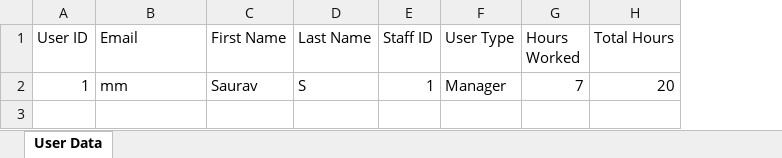
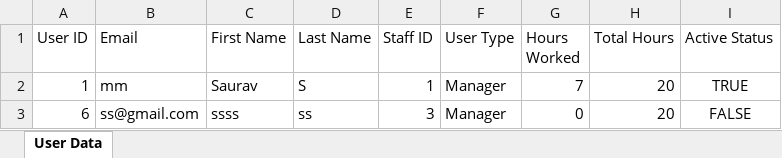
Before and after one commit to sauravss98/Java-Restaurant-Application, an Excel workbook: Group14-A2/src/main/java/User/ManagerData.xlsx, sheet User Data, drawn as a sheet; values as stored, in another font and other column widths than the file's, no borders; the diff names each change by its address in the sheet, - before the commit and + after, or states it on an @@ line.

```diff
--- a/Group14-A2/src/main/java/User/ManagerData.xlsx (sheet User Data)
+++ b/Group14-A2/src/main/java/User/ManagerData.xlsx (sheet User Data)
+column I (Active Status), row 2: TRUE
+row 3: 6 | ss@gmail.com | ssss | ss | 3 | Manager | 0 | 20 | FALSE
```
Also changed, not shown: Group14-A2/src/main/java/User/ChefData.xlsx, Group14-A2/src/main/java/User/DriverData.xlsx, 10 other files.
